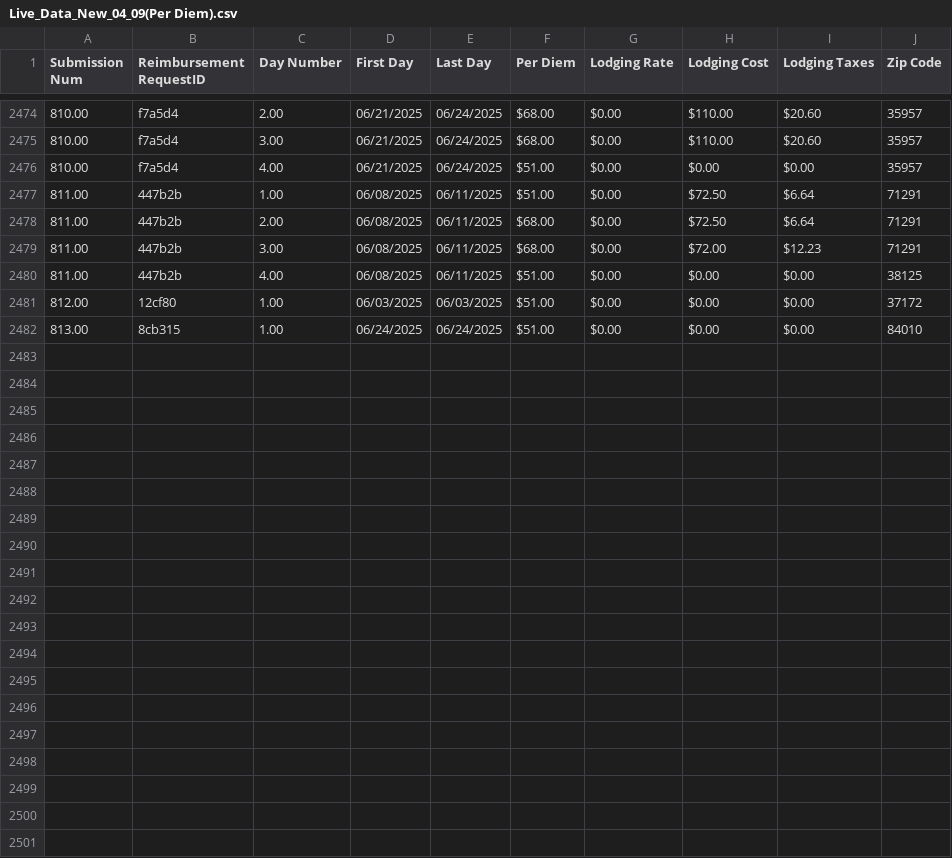
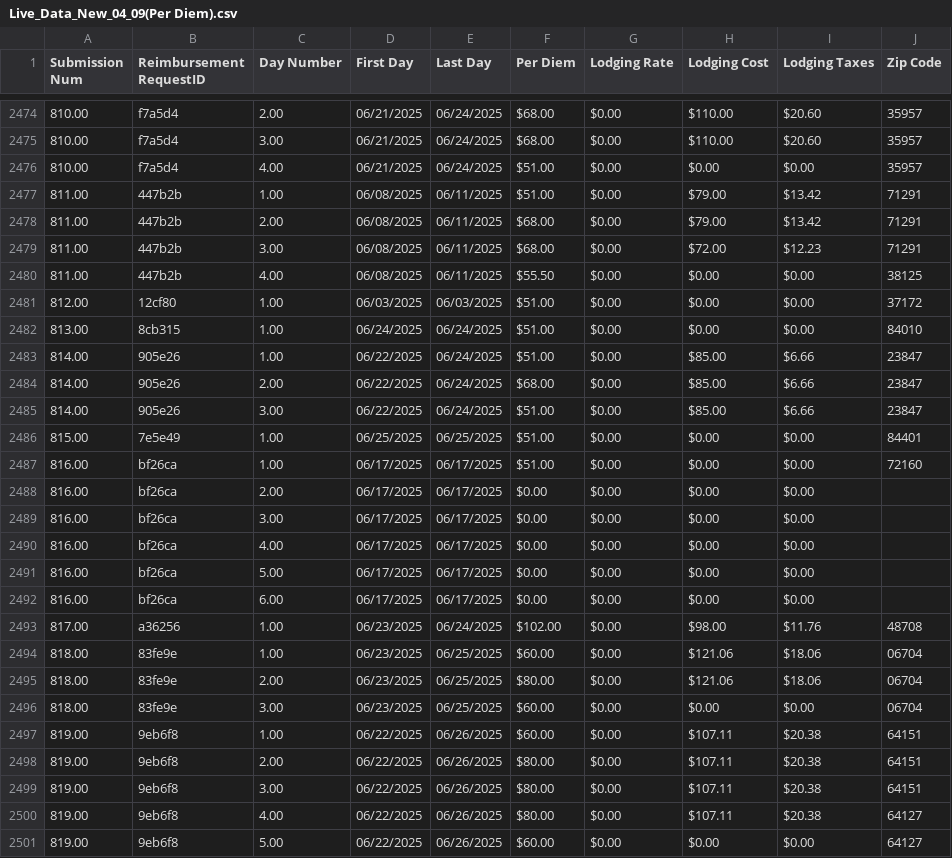
Before and after one commit to MalavikaKalani/Report-Automation-Tool, a CSV file: Live_Data_New_04_09(Per Diem).csv, drawn as a sheet; only a part is shown, gaps mark what is left out.

Commit message:
Data Refresh - 6/27

```diff
--- a/Live_Data_New_04_09(Per Diem).csv
+++ b/Live_Data_New_04_09(Per Diem).csv
@@ -2478,7 +2478,26 @@
 810.00,"f7a5d4",4.00,"06/21/2025","06/24/2025",$51.00,$0.00,$0.00,$0.00,"35957"
-811.00,"447b2b",1.00,"06/08/2025","06/11/2025",$51.00,$0.00,$72.50,$6.64,"71291"
-811.00,"447b2b",2.00,"06/08/2025","06/11/2025",$68.00,$0.00,$72.50,$6.64,"71291"
+811.00,"447b2b",1.00,"06/08/2025","06/11/2025",$51.00,$0.00,$79.00,$13.42,"71291"
+811.00,"447b2b",2.00,"06/08/2025","06/11/2025",$68.00,$0.00,$79.00,$13.42,"71291"
 811.00,"447b2b",3.00,"06/08/2025","06/11/2025",$68.00,$0.00,$72.00,$12.23,"71291"
-811.00,"447b2b",4.00,"06/08/2025","06/11/2025",$51.00,$0.00,$0.00,$0.00,"38125"
+811.00,"447b2b",4.00,"06/08/2025","06/11/2025",$55.50,$0.00,$0.00,$0.00,"38125"
 812.00,"12cf80",1.00,"06/03/2025","06/03/2025",$51.00,$0.00,$0.00,$0.00,"37172"
 813.00,"8cb315",1.00,"06/24/2025","06/24/2025",$51.00,$0.00,$0.00,$0.00,"84010"
+814.00,"905e26",1.00,"06/22/2025","06/24/2025",$51.00,$0.00,$85.00,$6.66,"23847"
+814.00,"905e26",2.00,"06/22/2025","06/24/2025",$68.00,$0.00,$85.00,$6.66,"23847"
+814.00,"905e26",3.00,"06/22/2025","06/24/2025",$51.00,$0.00,$85.00,$6.66,"23847"
+815.00,"7e5e49",1.00,"06/25/2025","06/25/2025",$51.00,$0.00,$0.00,$0.00,"84401"
+816.00,"bf26ca",1.00,"06/17/2025","06/17/2025",$51.00,$0.00,$0.00,$0.00,"72160"
+816.00,"bf26ca",2.00,"06/17/2025","06/17/2025",$0.00,$0.00,$0.00,$0.00,
+816.00,"bf26ca",3.00,"06/17/2025","06/17/2025",$0.00,$0.00,$0.00,$0.00,
+816.00,"bf26ca",4.00,"06/17/2025","06/17/2025",$0.00,$0.00,$0.00,$0.00,
+816.00,"bf26ca",5.00,"06/17/2025","06/17/2025",$0.00,$0.00,$0.00,$0.00,
+816.00,"bf26ca",6.00,"06/17/2025","06/17/2025",$0.00,$0.00,$0.00,$0.00,
+817.00,"a36256",1.00,"06/23/2025","06/24/2025",$102.00,$0.00,$98.00,$11.76,"48708"
+818.00,"83fe9e",1.00,"06/23/2025","06/25/2025",$60.00,$0.00,$121.06,$18.06,"06704"
+818.00,"83fe9e",2.00,"06/23/2025","06/25/2025",$80.00,$0.00,$121.06,$18.06,"06704"
+818.00,"83fe9e",3.00,"06/23/2025","06/25/2025",$60.00,$0.00,$0.00,$0.00,"06704"
+819.00,"9eb6f8",1.00,"06/22/2025","06/26/2025",$60.00,$0.00,$107.11,$20.38,"64151"
+819.00,"9eb6f8",2.00,"06/22/2025","06/26/2025",$80.00,$0.00,$107.11,$20.38,"64151"
+819.00,"9eb6f8",3.00,"06/22/2025","06/26/2025",$80.00,$0.00,$107.11,$20.38,"64151"
+819.00,"9eb6f8",4.00,"06/22/2025","06/26/2025",$80.00,$0.00,$107.11,$20.38,"64127"
+819.00,"9eb6f8",5.00,"06/22/2025","06/26/2025",$60.00,$0.00,$0.00,$0.00,"64127"
```
Also changed, not shown: Live_Data_New_04_09(All_Submissions).csv, Live_Data_New_04_09(Inspections).csv, 2 other files.
